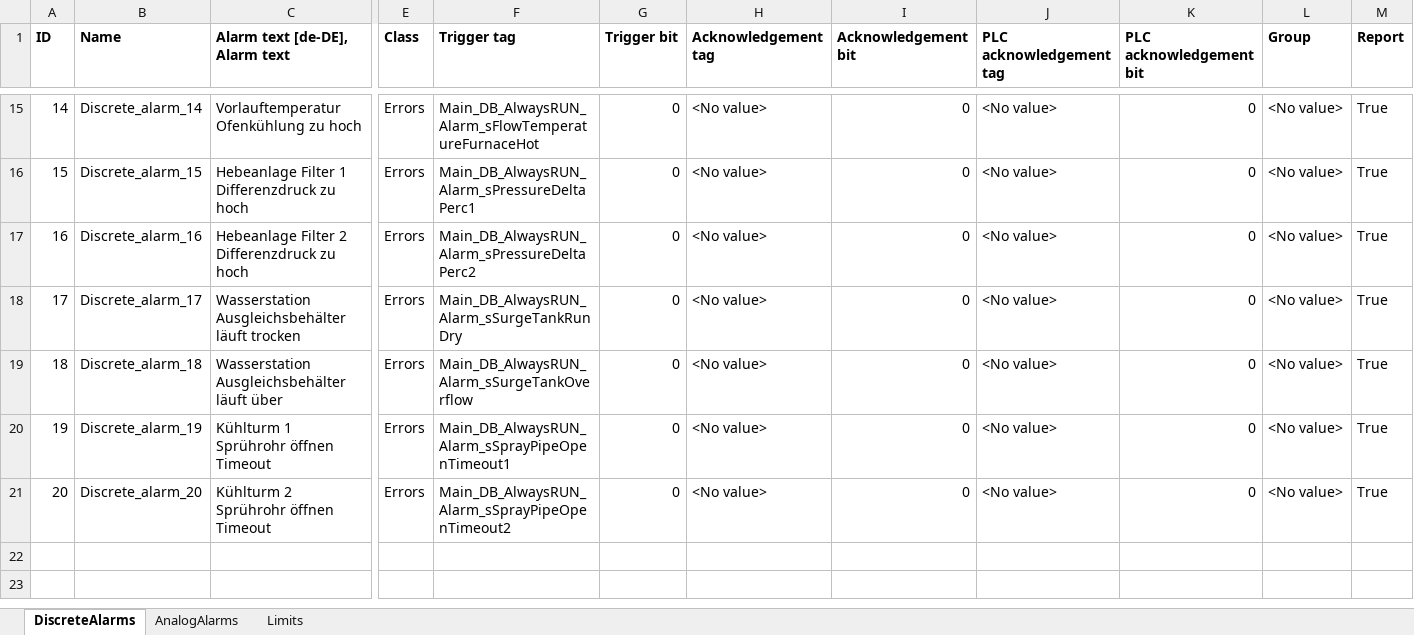
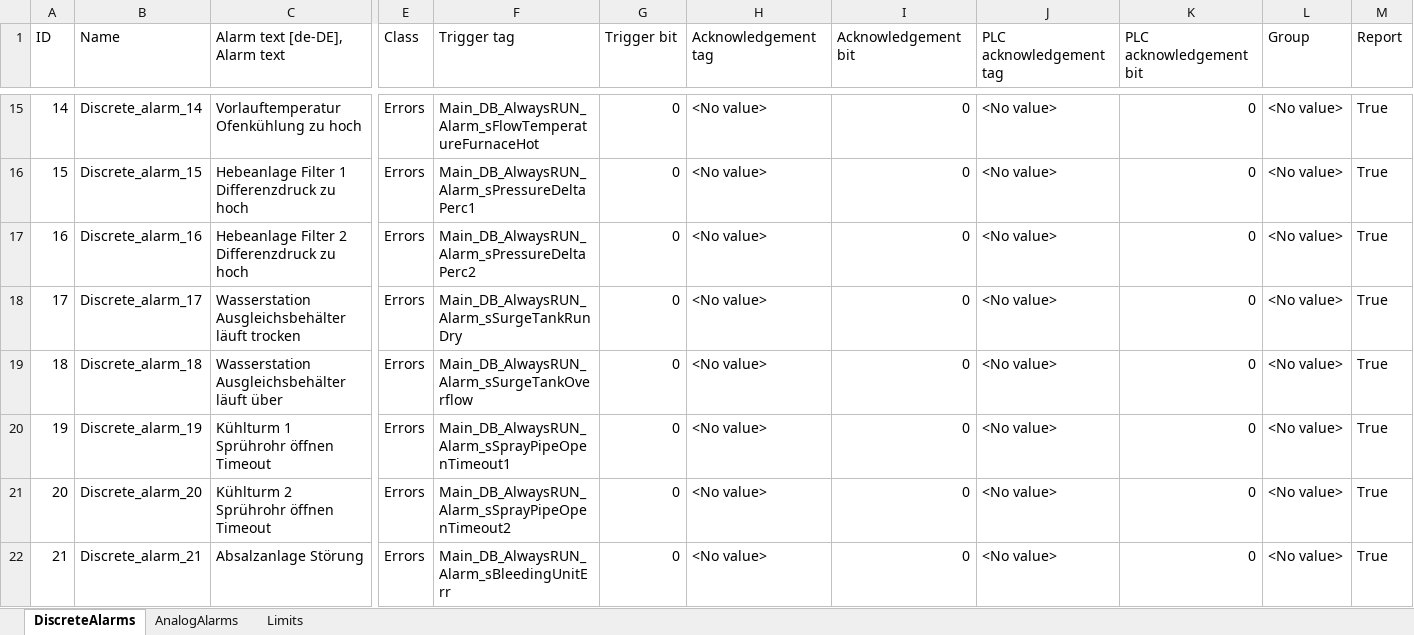
Before and after one commit to Kelturio/KWT_80621, an Excel workbook: SRC/HMIAlarms.xlsx, sheet DiscreteAlarms, drawn as a sheet; only a part is shown, gaps mark what is left out; values as stored, in another font and other column widths than the file's, no borders; rows hold the shown columns only; the diff covers the shown part only; the diff names each change by its address in the sheet, - before the commit and + after, or states it on an @@ line.

Commit message:
Update HMIAlarms.xlsx

```diff
--- a/SRC/HMIAlarms.xlsx (sheet DiscreteAlarms)
+++ b/SRC/HMIAlarms.xlsx (sheet DiscreteAlarms)
-A1:M1 bold: on
+A1:M1 bold: off
+row 22: 21 | Discrete_alarm_21 | Absalzanlage Störung | Errors | Main_DB_AlwaysRUN_Alarm_sBleedingUnitErr | 0 | <No value> | 0 | <No value> | 0 | <No value> | True
```
Also changed, not shown: cell formats elsewhere in this sheet.
